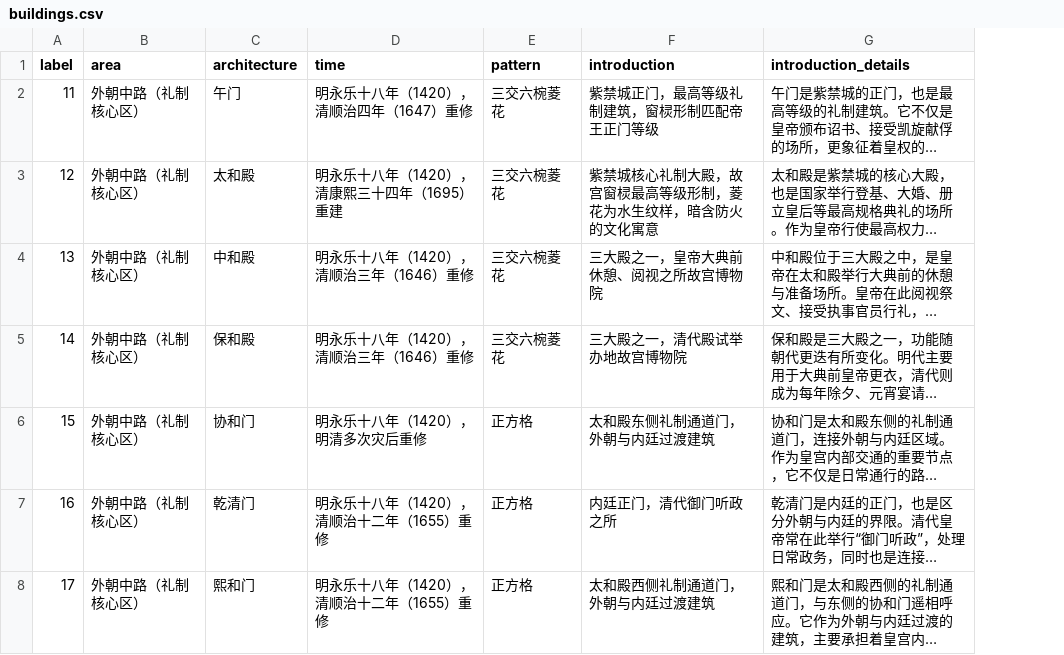
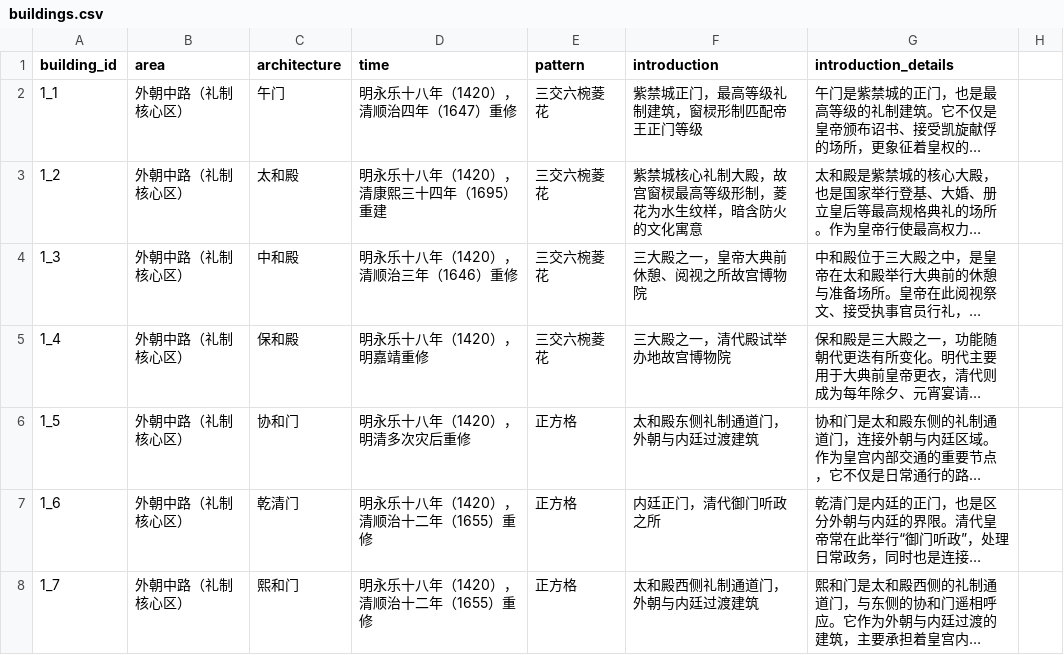
Before and after one commit to sjqbjut/windowshow, a CSV file: datas/buildings.csv, drawn as a sheet; only a part is shown; long unchanged cells end in …; removed rows and columns are numbered as before the commit, all else as after; the diff covers the shown part only; the diff names each change by its address in the sheet, - before the commit and + after, or states it on an @@ line.

```diff
--- a/datas/buildings.csv
+++ b/datas/buildings.csv
-column A (label), rows 2-8: 11 | 12 | 13 | 14 | 15 | 16 | 17
+column A (building_id), rows 2-8: 1_1 | 1_2 | 1_3 | 1_4 | 1_5 | 1_6 | 1_7
+column H, empty
-D5 (time): 明永乐十八年（1420），清顺治三年（1646）重修
+D5 (time): 明永乐十八年（1420），明嘉靖重修
```
Also changed, not shown: 4 added rows and 16 edited cells elsewhere in this file, datas/patterns.csv, 10 other files.
